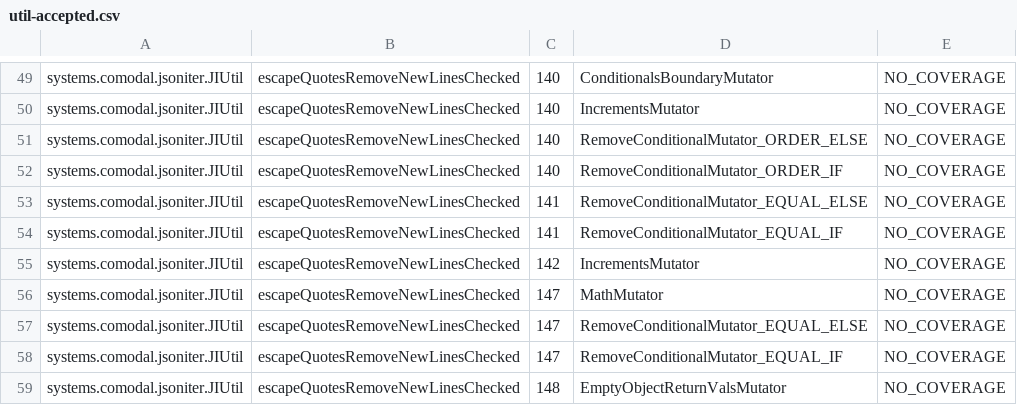
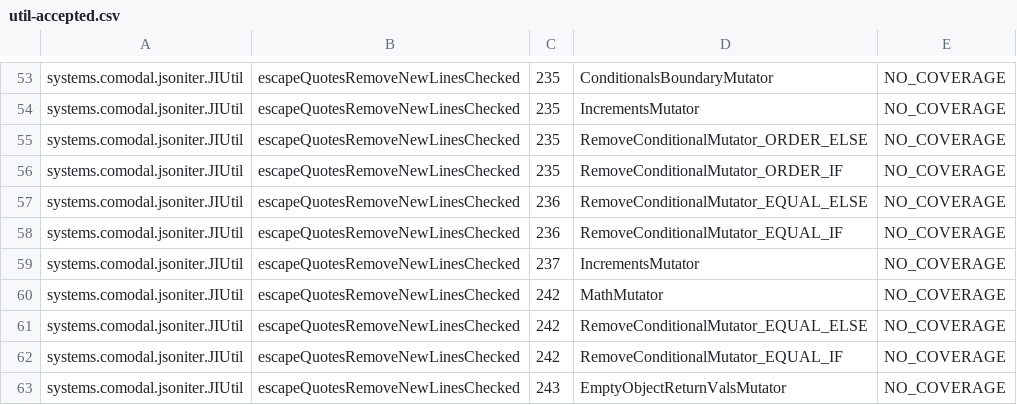
Before and after one commit to sava-software/json-iterator, a CSV file: json-iterator/config/pitest/util-accepted.csv, drawn as a sheet; only a part is shown, gaps mark what is left out; addresses are those after the commit; the diff covers the shown part only; the diff names each change by its address in the sheet, - before the commit and + after, or states it on an @@ line.

```diff
--- a/json-iterator/config/pitest/util-accepted.csv
+++ b/json-iterator/config/pitest/util-accepted.csv
-C53:C56: 140
+C53:C56: 235
-C57:C58: 141
+C57:C58: 236
-C59: 142
+C59: 237
-C60:C62: 147
+C60:C62: 242
-C63: 148
+C63: 243
```
Also changed, not shown: 4 added rows and 28 edited cells elsewhere in this file, 11 other files.
